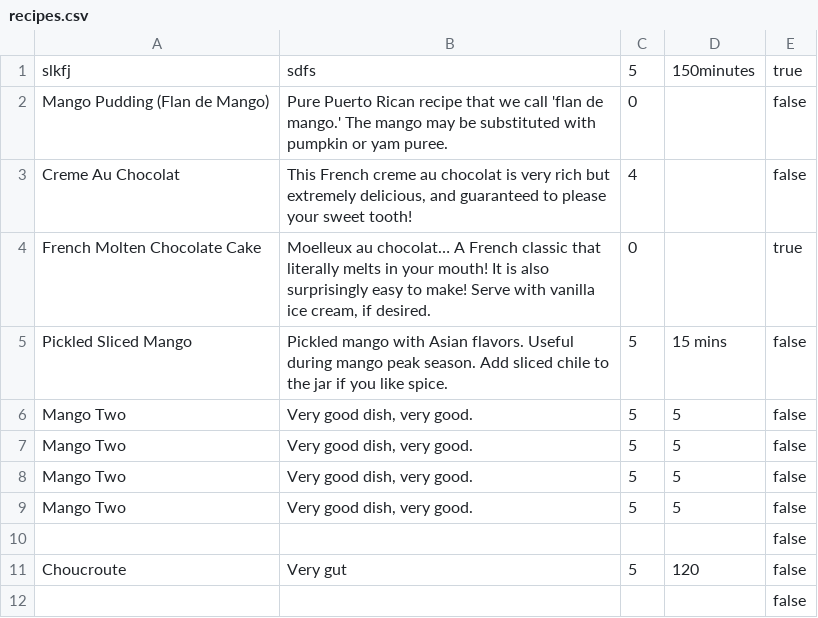
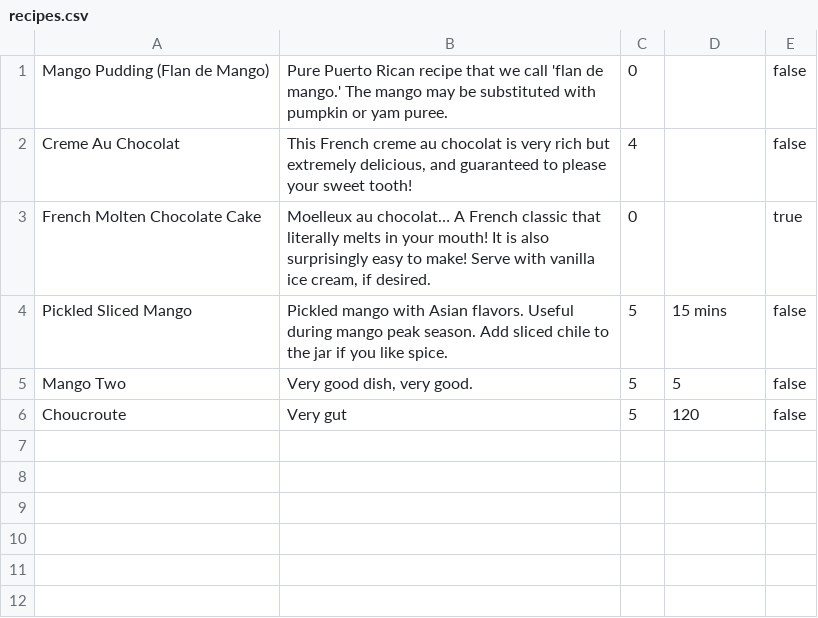
Before and after one commit to ToteLD/cookbook-sinatra, a CSV file: recipes.csv, drawn as a sheet.

```diff
--- a/recipes.csv
+++ b/recipes.csv
@@ -1,2 +1 @@
-"slkfj","sdfs","5","150minutes","true"
 "Mango Pudding (Flan de Mango)","Pure Puerto Rican recipe that we call 'flan de mango.' The mango may be substituted with pumpkin or yam puree.","0","","false"
@@ -6,7 +5,2 @@
 "Mango Two","Very good dish, very good.","5","5","false"
-"Mango Two","Very good dish, very good.","5","5","false"
-"Mango Two","Very good dish, very good.","5","5","false"
-"Mango Two","Very good dish, very good.","5","5","false"
-"","","","","false"
 "Choucroute","Very gut","5","120","false"
-"","","","","false"
```
Also changed, not shown: 2 other files.
